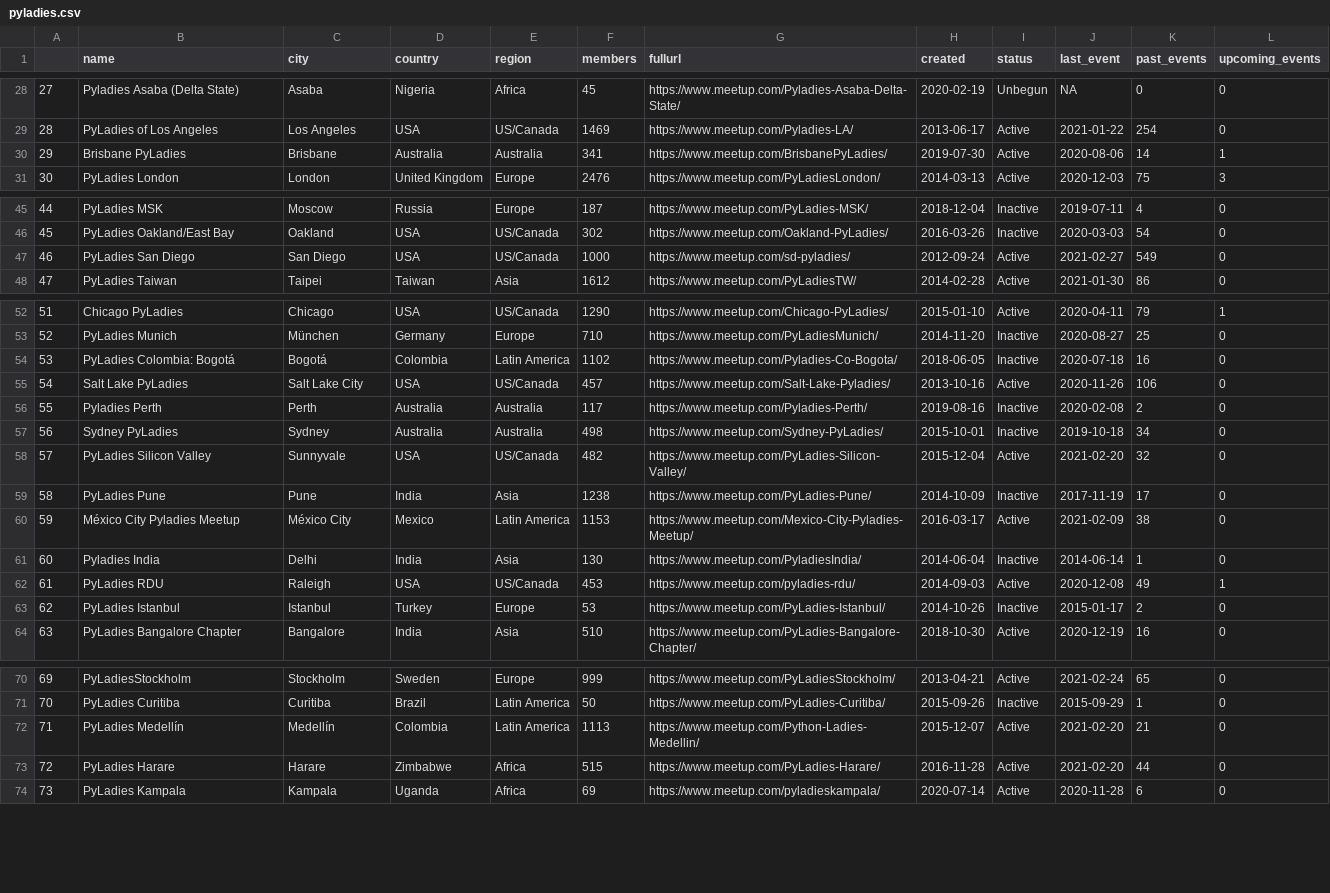
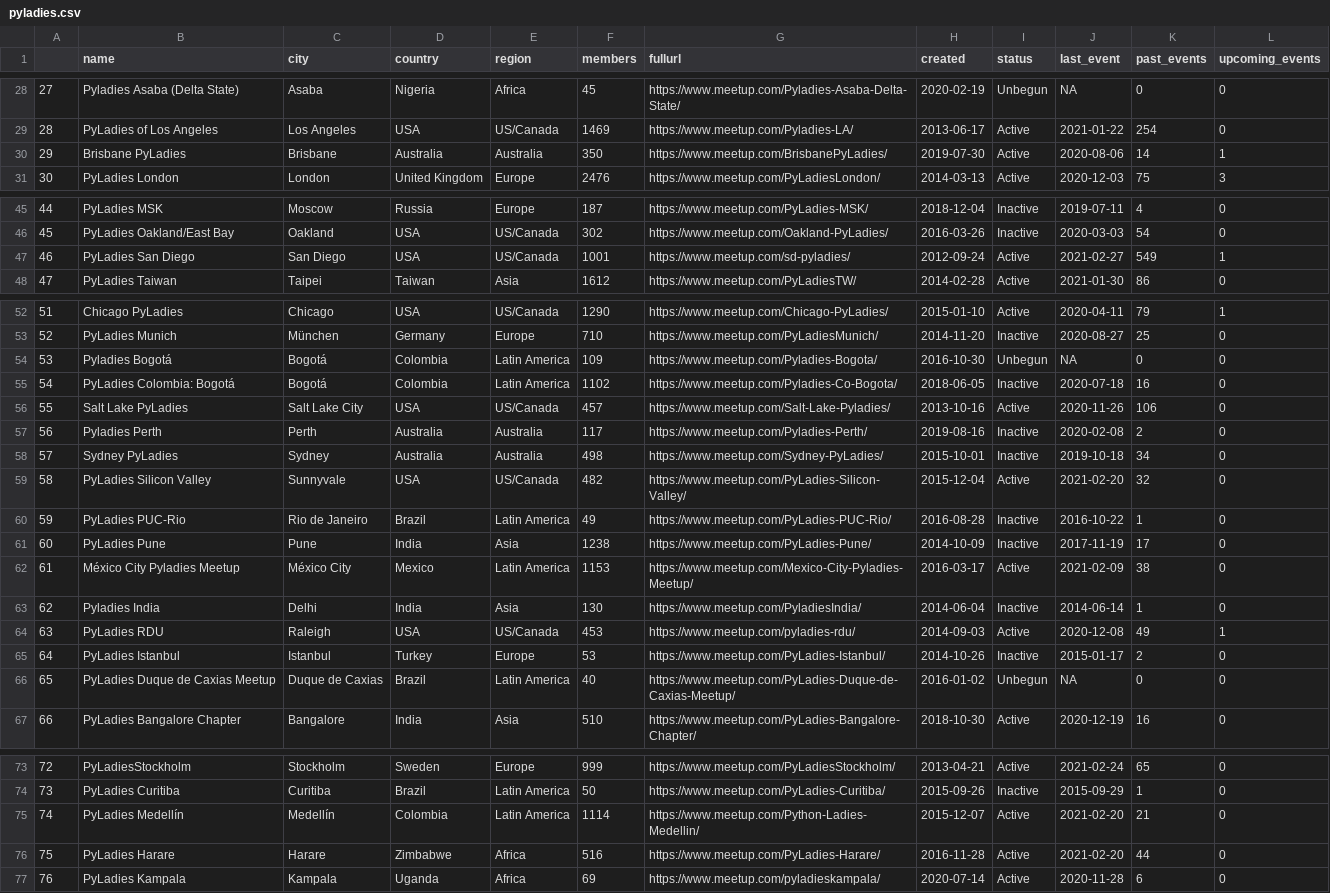
Before and after one commit to py-community/pyladies, a CSV file: docs/data/pyladies.csv, drawn as a sheet; only a part is shown, gaps mark what is left out; addresses are those after the commit; the diff covers the shown part only; the diff names each change by its address in the sheet, - before the commit and + after, or states it on an @@ line.

```diff
--- a/docs/data/pyladies.csv
+++ b/docs/data/pyladies.csv
-F30 (members): 341
+F30 (members): 350
-F47 (members): 1000
+F47 (members): 1001
-L47 (upcoming_events): 0
+L47 (upcoming_events): 1
+row 54: 53 | Pyladies Bogotá | Bogotá | Colombia | Latin America | 109 | https://www.meetup.com/Pyladies-Bogota/ | 2016-10-30 | Unbegun | NA | 0 | 0
@@ column A renumbered from row 55 down @@
+row 60: 59 | PyLadies PUC-Rio | Rio de Janeiro | Brazil | Latin America | 49 | https://www.meetup.com/PyLadies-PUC-Rio/ | 2016-08-28 | Inactive | 2016-10-22 | 1 | 0
+row 66: 65 | PyLadies Duque de Caxias Meetup | Duque de Caxias | Brazil | Latin America | 40 | https://www.meetup.com/PyLadies-Duque-de-Caxias-Meetup/ | 2016-01-02 | Unbegun | NA | 0 | 0
-F75 (members): 1113
+F75 (members): 1114
-F76 (members): 515
+F76 (members): 516
```
Also changed, not shown: 10 edited cells elsewhere in this file, 3 other files.
